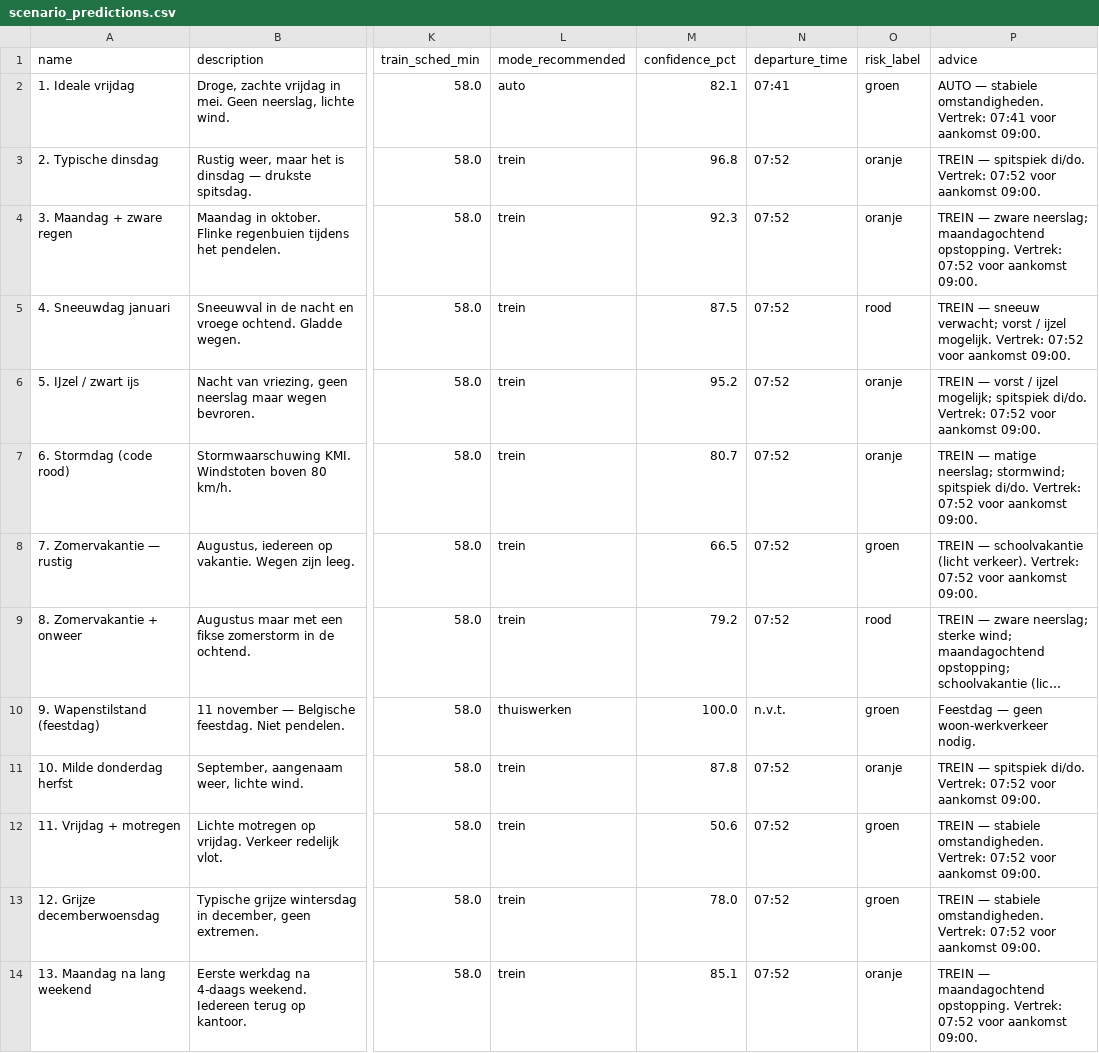
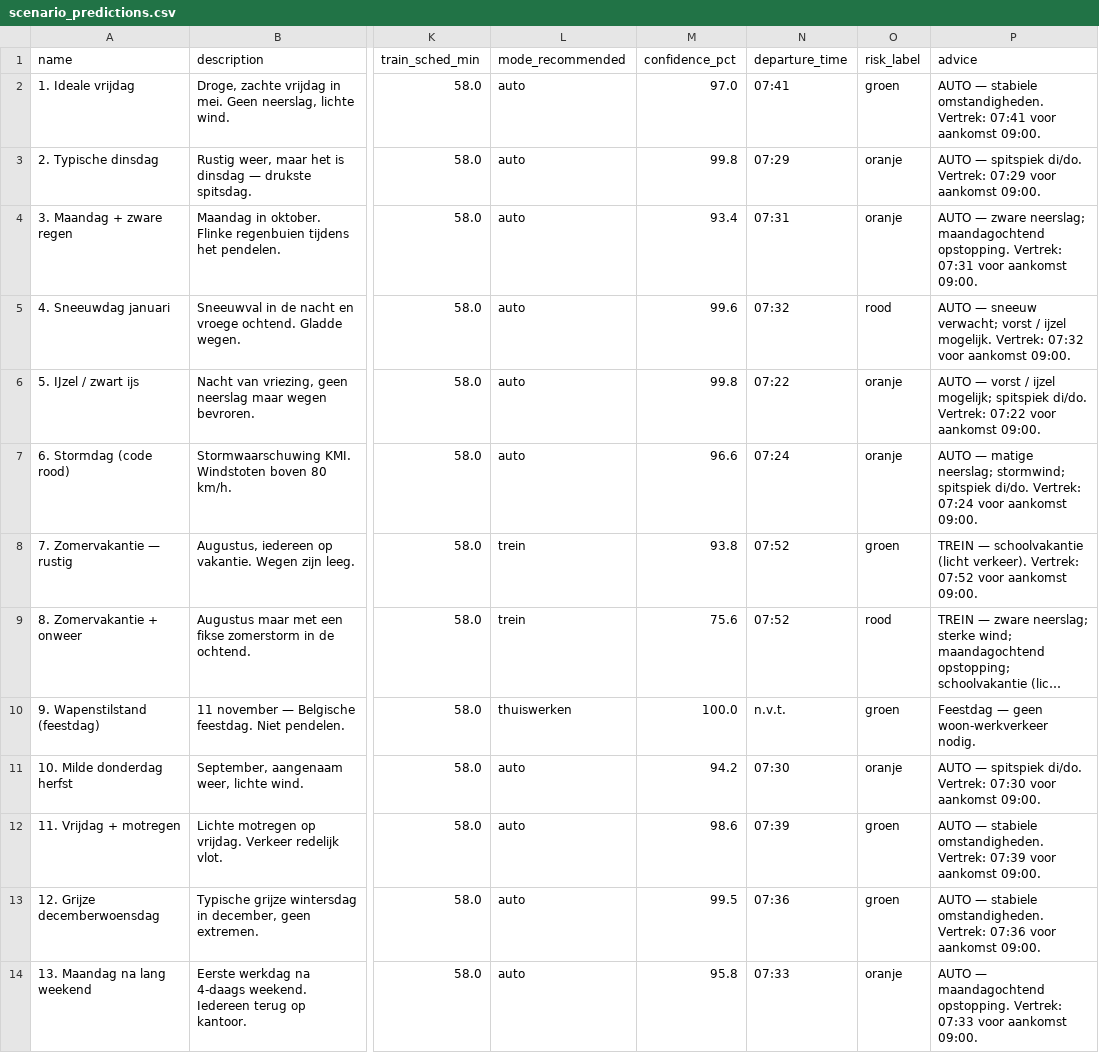
Before and after one commit to MaximeMylle/trafic_forecast_datascience, a CSV file: data/processed/scenario_predictions.csv, drawn as a sheet; only a part is shown, gaps mark what is left out; long unchanged cells end in …; the diff covers the shown part only; the diff names each change by its address in the sheet, - before the commit and + after, or states it on an @@ line.

Commit message:
implement new trafic data

```diff
--- a/data/processed/scenario_predictions.csv
+++ b/data/processed/scenario_predictions.csv
-M2 (confidence_pct): 82.1
+M2 (confidence_pct): 97.0
-L3:L7 (mode_recommended): trein
+L3:L7 (mode_recommended): auto
-M3 (confidence_pct): 96.8
+M3 (confidence_pct): 99.8
-N3 (departure_time): 07:52
+N3 (departure_time): 07:29
-P3 (advice): TREIN — spitspiek di/do. Vertrek: 07:52 voor aankomst…
+P3 (advice): AUTO — spitspiek di/do. Vertrek: 07:29 voor aankomst…
-M4 (confidence_pct): 92.3
+M4 (confidence_pct): 93.4
-N4 (departure_time): 07:52
+N4 (departure_time): 07:31
-P4 (advice): TREIN — zware neerslag; maandagochtend opstopping. Vertrek: 07:52 voor aankomst…
+P4 (advice): AUTO — zware neerslag; maandagochtend opstopping. Vertrek: 07:31 voor aankomst…
-M5 (confidence_pct): 87.5
+M5 (confidence_pct): 99.6
-N5 (departure_time): 07:52
+N5 (departure_time): 07:32
-P5 (advice): TREIN — sneeuw verwacht; vorst / ijzel mogelijk. Vertrek: 07:52 voor aankomst…
+P5 (advice): AUTO — sneeuw verwacht; vorst / ijzel mogelijk. Vertrek: 07:32 voor aankomst…
-M6 (confidence_pct): 95.2
+M6 (confidence_pct): 99.8
-N6 (departure_time): 07:52
+N6 (departure_time): 07:22
-P6 (advice): TREIN — vorst / ijzel mogelijk; spitspiek di/do. Vertrek: 07:52 voor aankomst…
+P6 (advice): AUTO — vorst / ijzel mogelijk; spitspiek di/do. Vertrek: 07:22 voor aankomst…
-M7 (confidence_pct): 80.7
+M7 (confidence_pct): 96.6
-N7 (departure_time): 07:52
+N7 (departure_time): 07:24
-P7 (advice): TREIN — matige neerslag; stormwind; spitspiek di/do. Vertrek: 07:52 voor aankomst…
+P7 (advice): AUTO — matige neerslag; stormwind; spitspiek di/do. Vertrek: 07:24 voor aankomst…
-M8 (confidence_pct): 66.5
+M8 (confidence_pct): 93.8
-M9 (confidence_pct): 79.2
+M9 (confidence_pct): 75.6
-L11:L14 (mode_recommended): trein
+L11:L14 (mode_recommended): auto
-M11 (confidence_pct): 87.8
+M11 (confidence_pct): 94.2
-N11 (departure_time): 07:52
+N11 (departure_time): 07:30
-P11 (advice): TREIN — spitspiek di/do. Vertrek: 07:52 voor aankomst…
+P11 (advice): AUTO — spitspiek di/do. Vertrek: 07:30 voor aankomst…
-M12 (confidence_pct): 50.6
+M12 (confidence_pct): 98.6
-N12 (departure_time): 07:52
+N12 (departure_time): 07:39
-P12 (advice): TREIN — stabiele omstandigheden. Vertrek: 07:52 voor aankomst…
+P12 (advice): AUTO — stabiele omstandigheden. Vertrek: 07:39 voor aankomst…
-M13 (confidence_pct): 78.0
+M13 (confidence_pct): 99.5
-N13 (departure_time): 07:52
+N13 (departure_time): 07:36
-P13 (advice): TREIN — stabiele omstandigheden. Vertrek: 07:52 voor aankomst…
+P13 (advice): AUTO — stabiele omstandigheden. Vertrek: 07:36 voor aankomst…
-M14 (confidence_pct): 85.1
+M14 (confidence_pct): 95.8
-N14 (departure_time): 07:52
+N14 (departure_time): 07:33
-P14 (advice): TREIN — maandagochtend opstopping. Vertrek: 07:52 voor aankomst…
+P14 (advice): AUTO — maandagochtend opstopping. Vertrek: 07:33 voor aankomst…
```
Also changed, not shown: 129 edited cells elsewhere in this file, data/processed/model_results_summary.csv, 5 other files.
